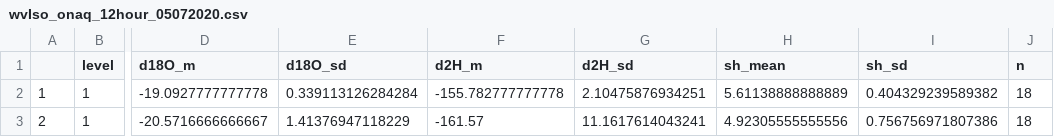
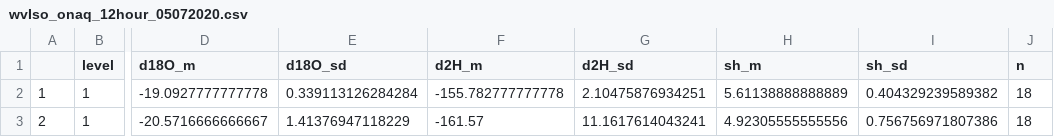
Before and after one commit to SPATIAL-Lab/wvInversion, a CSV file: data/wvIso_onaq_12hour_05072020.csv, drawn as a sheet; only a part is shown, gaps mark what is left out; the diff names each change by its address in the sheet, - before the commit and + after, or states it on an @@ line.

```diff
--- a/data/wvIso_onaq_12hour_05072020.csv
+++ b/data/wvIso_onaq_12hour_05072020.csv
-H1: sh_mean
+H1: sh_m
```
Also changed, not shown: 3 other files.
